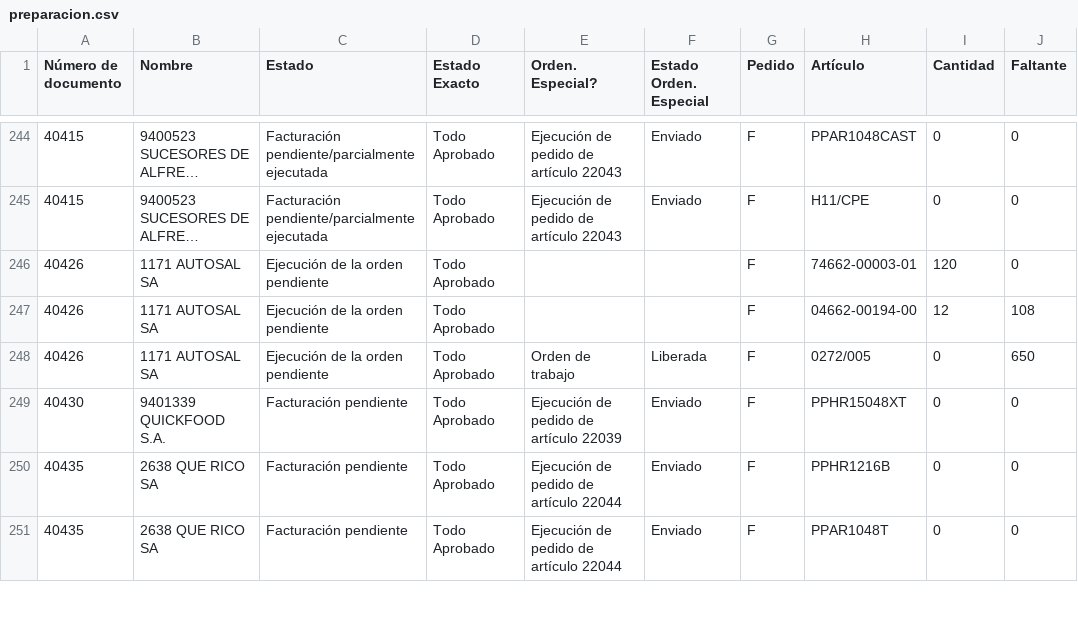
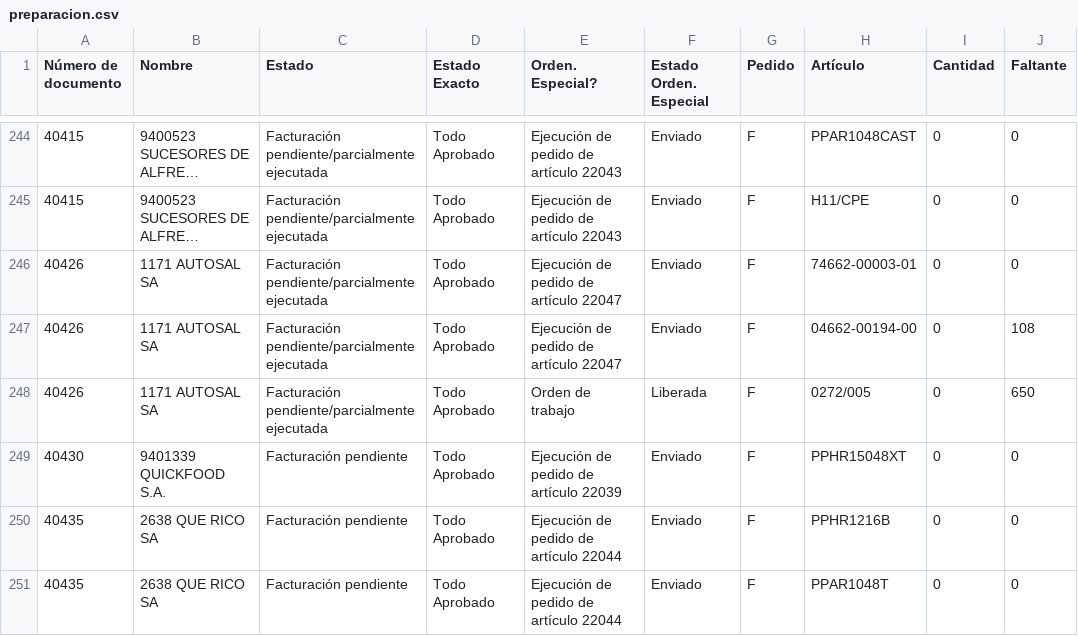
Before and after one commit to Castle-SA/segimiento.github.io, a CSV file: path/to/preparacion.csv, drawn as a sheet; only a part is shown, gaps mark what is left out; long unchanged cells end in …; the diff covers the shown part only; the diff names each change by its address in the sheet, - before the commit and + after, or states it on an @@ line.

Commit message:
Update CSV files

```diff
--- a/path/to/preparacion.csv
+++ b/path/to/preparacion.csv
-C246:C248 (Estado): Ejecución de la orden pendiente
+C246:C248 (Estado): Facturación pendiente/parcialmente ejecutada
-E246:E247 (Orden. Especial?): (empty)
+E246:E247 (Orden. Especial?): Ejecución de pedido de artículo 22047
-F246:F247 (Estado Orden. Especial): (empty)
+F246:F247 (Estado Orden. Especial): Enviado
-I246 (Cantidad): 120
+I246 (Cantidad): 0
-I247 (Cantidad): 12
+I247 (Cantidad): 0
```
Also changed, not shown: 1 added row, 1 removed row and 1 moved row elsewhere in this file.
